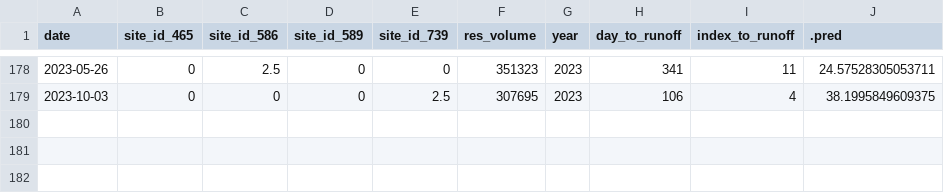
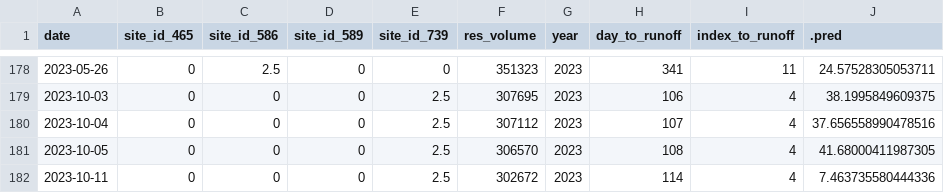
Before and after one commit to mschmidty/dolores_flow_predict, a CSV file: output/current_predictions.csv, drawn as a sheet; only a part is shown, gaps mark what is left out; the diff names each change by its address in the sheet, - before the commit and + after, or states it on an @@ line.

```diff
--- a/output/current_predictions.csv
+++ b/output/current_predictions.csv
+row 180: 2023-10-04 | 0 | 0 | 0 | 2.5 | 307112 | 2023 | 107 | 4 | 37.656558990478516
+row 181: 2023-10-05 | 0 | 0 | 0 | 2.5 | 306570 | 2023 | 108 | 4 | 41.68000411987305
+row 182: 2023-10-11 | 0 | 0 | 0 | 2.5 | 302672 | 2023 | 114 | 4 | 7.463735580444336
```
Also changed, not shown: output/flow_data_all.csv, 1 other file.
